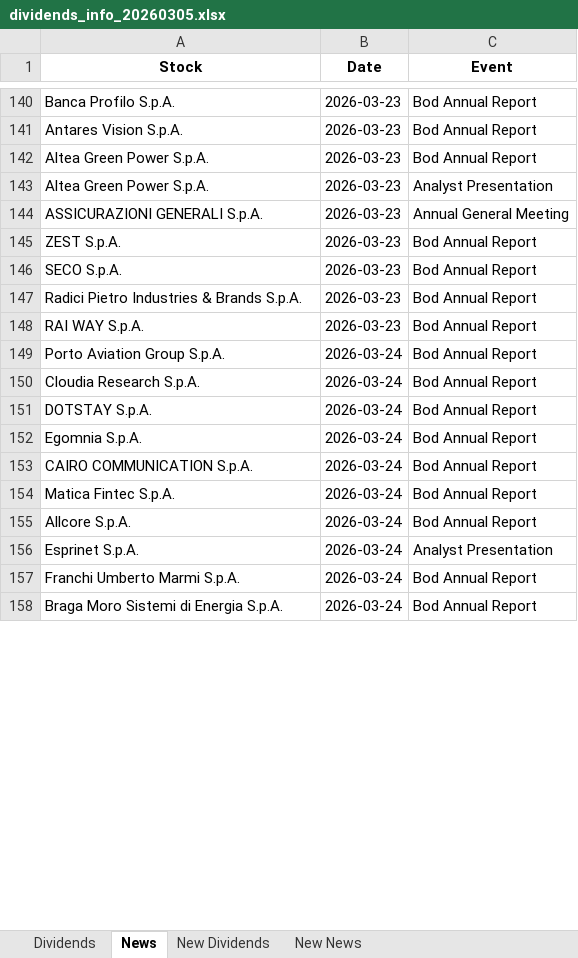
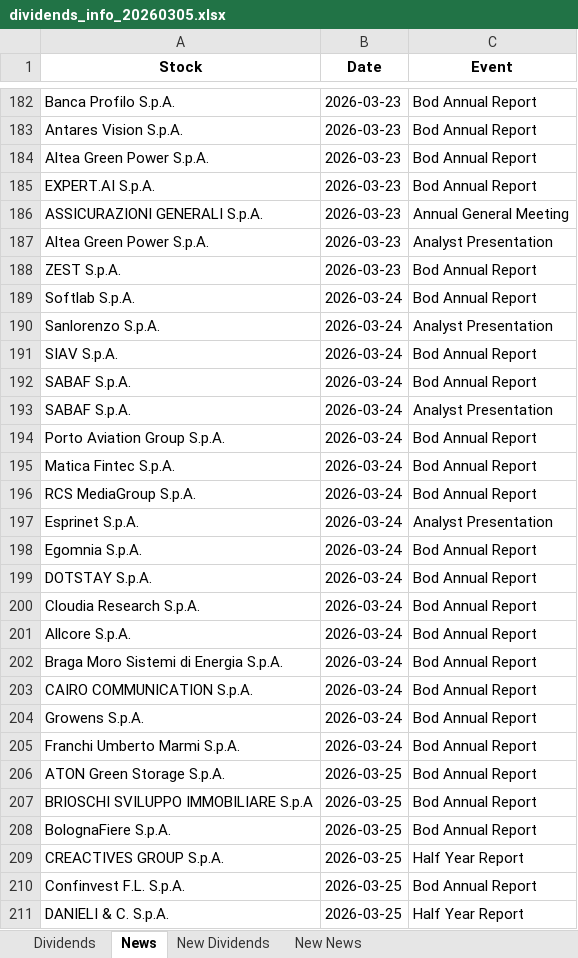
Before and after one commit to pattuallo/pattuallo.github.io, an Excel workbook: data/dividends_info_20260305.xlsx, sheet News, drawn as a sheet; only a part is shown, gaps mark what is left out; values as stored, in another font and other column widths than the file's, no borders; addresses are those after the commit; the diff covers the shown part only; the diff names each change by its address in the sheet, - before the commit and + after, or states it on an @@ line.

Commit message:
Update dashboard and data [skip ci]

```diff
--- a/data/dividends_info_20260305.xlsx (sheet News)
+++ b/data/dividends_info_20260305.xlsx (sheet News)
@@ row 135 moved to row 185: EXPERT.AI S.p.A. @@
@@ row 144 moved to row 186: ASSICURAZIONI GENERALI S.p.A. @@
-A189 (Stock): SECO S.p.A.
+A189 (Stock): Softlab S.p.A.
-B189 (Date): 2026-03-23
+B189 (Date): 2026-03-24
+row 190: Sanlorenzo S.p.A. | 2026-03-24 | Analyst Presentation
-A191 (Stock): Radici Pietro Industries & Brands S.p.A.
+A191 (Stock): SIAV S.p.A.
-B191:B192 (Date): 2026-03-23
+B191:B192 (Date): 2026-03-24
-A192 (Stock): RAI WAY S.p.A.
+A192 (Stock): SABAF S.p.A.
+row 193: SABAF S.p.A. | 2026-03-24 | Analyst Presentation
@@ row 154 moved to row 195: Matica Fintec S.p.A. @@
+row 196: RCS MediaGroup S.p.A. | 2026-03-24 | Bod Annual Report
@@ row 156 moved to row 197: Esprinet S.p.A. @@
@@ row 152 moved to row 198: Egomnia S.p.A. @@
@@ row 151 moved to row 199: DOTSTAY S.p.A. @@
@@ row 155 moved to row 201: Allcore S.p.A. @@
+row 202: Braga Moro Sistemi di Energia S.p.A. | 2026-03-24 | Bod Annual Report
+row 204: Growens S.p.A. | 2026-03-24 | Bod Annual Report
-A206 (Stock): Braga Moro Sistemi di Energia S.p.A.
+A206 (Stock): ATON Green Storage S.p.A.
-B206 (Date): 2026-03-24
+B206 (Date): 2026-03-25
+row 207: BRIOSCHI SVILUPPO IMMOBILIARE S.p.A | 2026-03-25 | Bod Annual Report
+row 208: BolognaFiere S.p.A. | 2026-03-25 | Bod Annual Report
+row 209: CREACTIVES GROUP S.p.A. | 2026-03-25 | Half Year Report
+row 210: Confinvest F.L. S.p.A. | 2026-03-25 | Bod Annual Report
+row 211: DANIELI & C. S.p.A. | 2026-03-25 | Half Year Report
```
Also changed, not shown: 125 added rows, 90 moved rows and 58 edited cells elsewhere in this sheet, sheet Dividends, sheet New Dividends, sheet New News, 1 other file.
